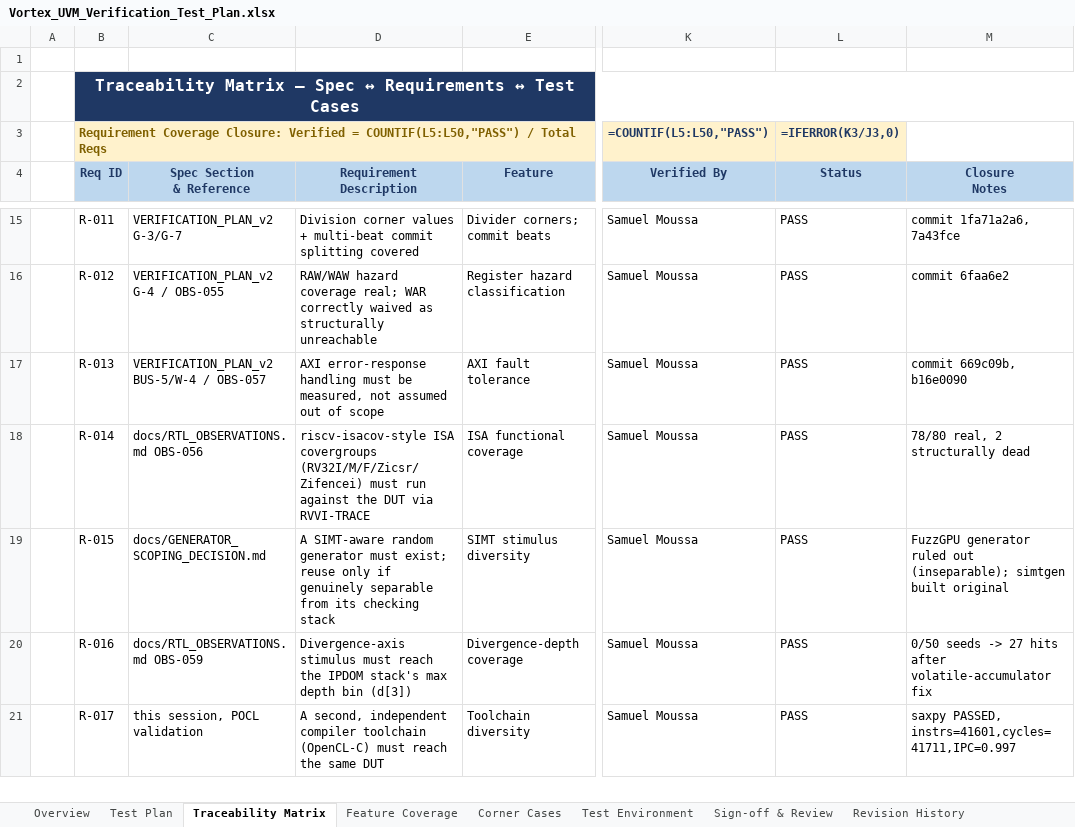
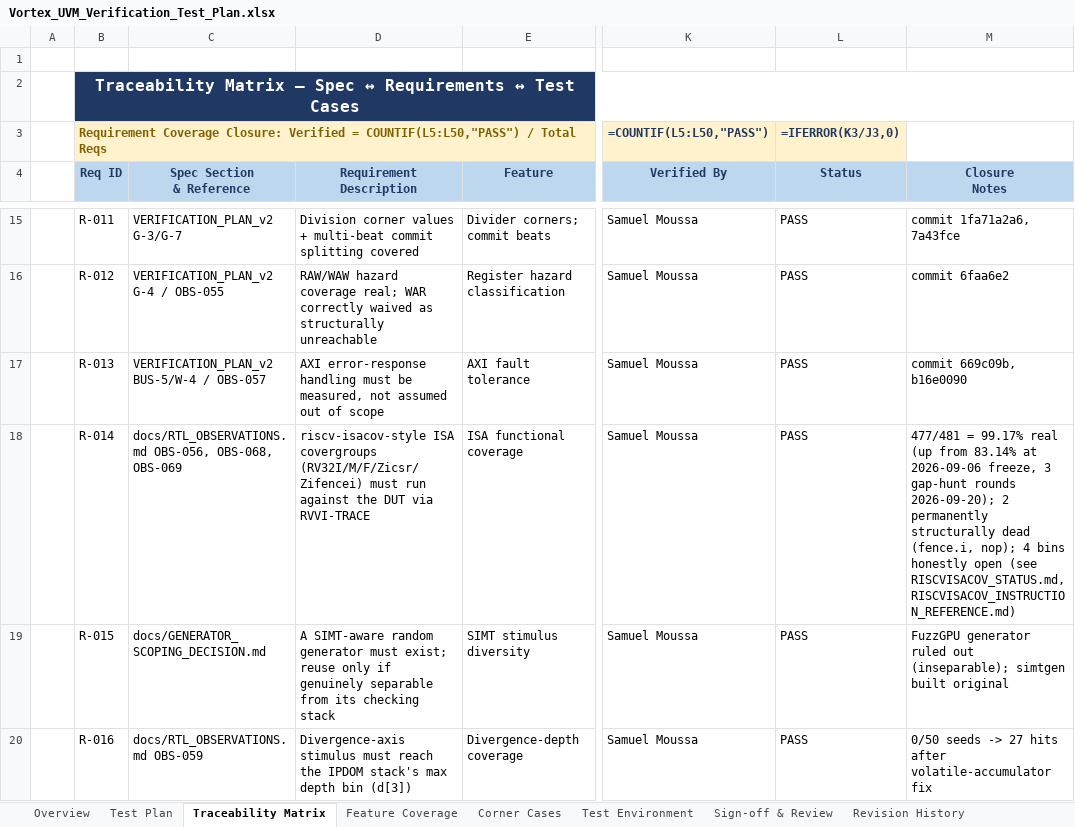
Before and after one commit to Samuel-Moussa/Vortex-UVM-GP, an Excel workbook: docs/Vortex_UVM_Verification_Test_Plan.xlsx, sheet Traceability Matrix, drawn as a sheet; only a part is shown, gaps mark what is left out; the shorter side is filled out with more unchanged rows; values as stored, in another font and other column widths than the file's, no borders; formulas without a stored value are shown as written; the diff names each change by its address in the sheet, - before the commit and + after, or states it on an @@ line.

Commit message:
docs: reconcile VERIFICATION_PLAN_v2.md + test-plan xlsx with the 99.17% ISACOV result
VERIFICATION_PLAN_v2.md: superseded the frozen 2026-09-06 83.14% figure (row L1
history, C-ISA row, W-13 row) with the round-by-round history to 99.17%
(477/481, 99.57% weighted), the OBS-068/OBS-069 findings, and a pointer to the
new docs/riscvisacov/RISCVISACOV_INSTRUCTION_REFERENCE.md. Carried over the
same provenance-gap disclosure (2026-09-09's larger, now-unreproducible
1,812/6,929 measurement) already recorded in RISCVISACOV_STATUS.md.

Vortex_UVM_Verification_Test_Plan.xlsx: updated FC-10 (Feature Coverage sheet),
TP-18 (Test Plan sheet), and R-014 (Traceability Matrix sheet) with the current
477/481 = 99.17% figure and citations to OBS-068/OBS-069 and the new
instruction-reference doc; added a v1.1 Revision History row.

```diff
--- a/docs/Vortex_UVM_Verification_Test_Plan.xlsx (sheet Traceability Matrix)
+++ b/docs/Vortex_UVM_Verification_Test_Plan.xlsx (sheet Traceability Matrix)
-C18 (Spec Section & Reference): docs/RTL_OBSERVATIONS.md OBS-056
+C18 (Spec Section & Reference): docs/RTL_OBSERVATIONS.md OBS-056, OBS-068, OBS-069
-M18 (Closure Notes): 78/80 real, 2 structurally dead
+M18 (Closure Notes): 477/481 = 99.17% real (up from 83.14% at 2026-09-06 freeze, 3 gap-hunt rounds 2026-09-20); 2 permanently structurally dead (fence.i, nop); 4 bins honestly open (see RISCVISACOV_STATUS.md, RISCVISACOV_INSTRUCTION_REFERENCE.md)
```
Also changed, not shown: sheet Revision History, sheet Feature Coverage, sheet Test Plan, 1 other file.
